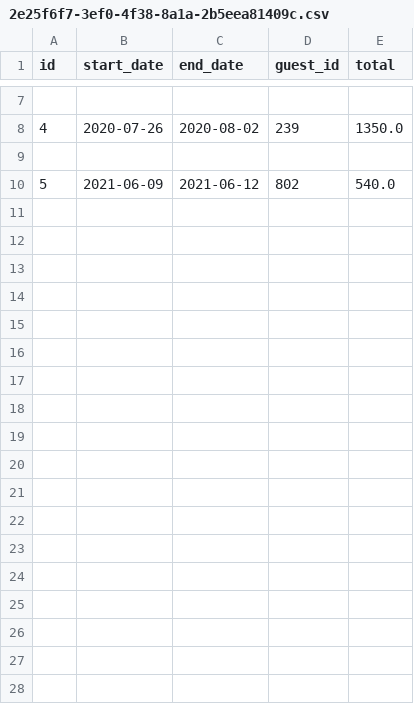
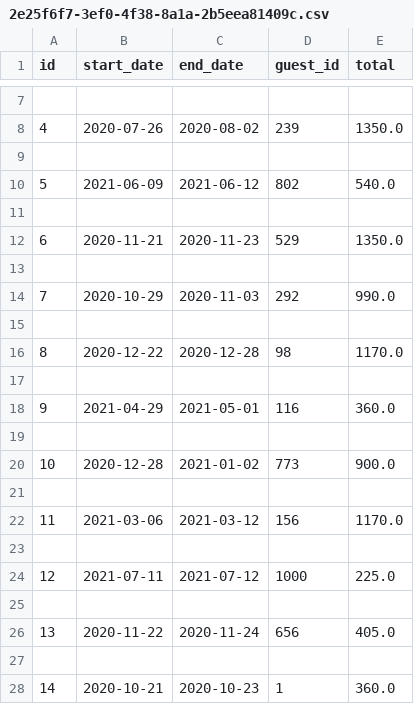
Before and after one commit to jamielepito/MasteryProject, a CSV file: data/reservations_test/2e25f6f7-3ef0-4f38-8a1a-2b5eea81409c.csv, drawn as a sheet; only a part is shown, gaps mark what is left out; the diff names each change by its address in the sheet, - before the commit and + after, or states it on an @@ line.

```diff
--- a/data/reservations_test/2e25f6f7-3ef0-4f38-8a1a-2b5eea81409c.csv
+++ b/data/reservations_test/2e25f6f7-3ef0-4f38-8a1a-2b5eea81409c.csv
+row 11: (empty)
+row 12: 6 | 2020-11-21 | 2020-11-23 | 529 | 1350.0
+row 13: (empty)
+row 14: 7 | 2020-10-29 | 2020-11-03 | 292 | 990.0
+row 15: (empty)
+row 16: 8 | 2020-12-22 | 2020-12-28 | 98 | 1170.0
+row 17: (empty)
+row 18: 9 | 2021-04-29 | 2021-05-01 | 116 | 360.0
+row 19: (empty)
+row 20: 10 | 2020-12-28 | 2021-01-02 | 773 | 900.0
+row 21: (empty)
+row 22: 11 | 2021-03-06 | 2021-03-12 | 156 | 1170.0
+row 23: (empty)
+row 24: 12 | 2021-07-11 | 2021-07-12 | 1000 | 225.0
+row 25: (empty)
+row 26: 13 | 2020-11-22 | 2020-11-24 | 656 | 405.0
+row 27: (empty)
+row 28: 14 | 2020-10-21 | 2020-10-23 | 1 | 360.0
```
Also changed, not shown: data/reservations/2e25f6f7-3ef0-4f38-8a1a-2b5eea81409c.csv, 9 other files.
